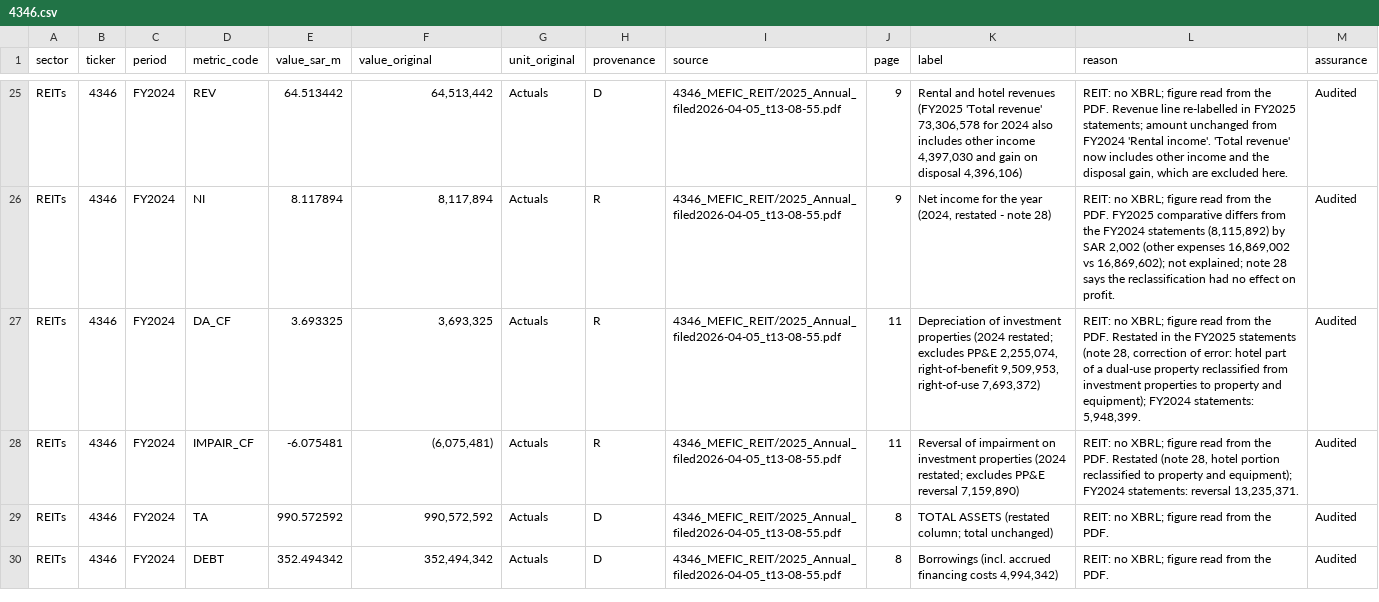
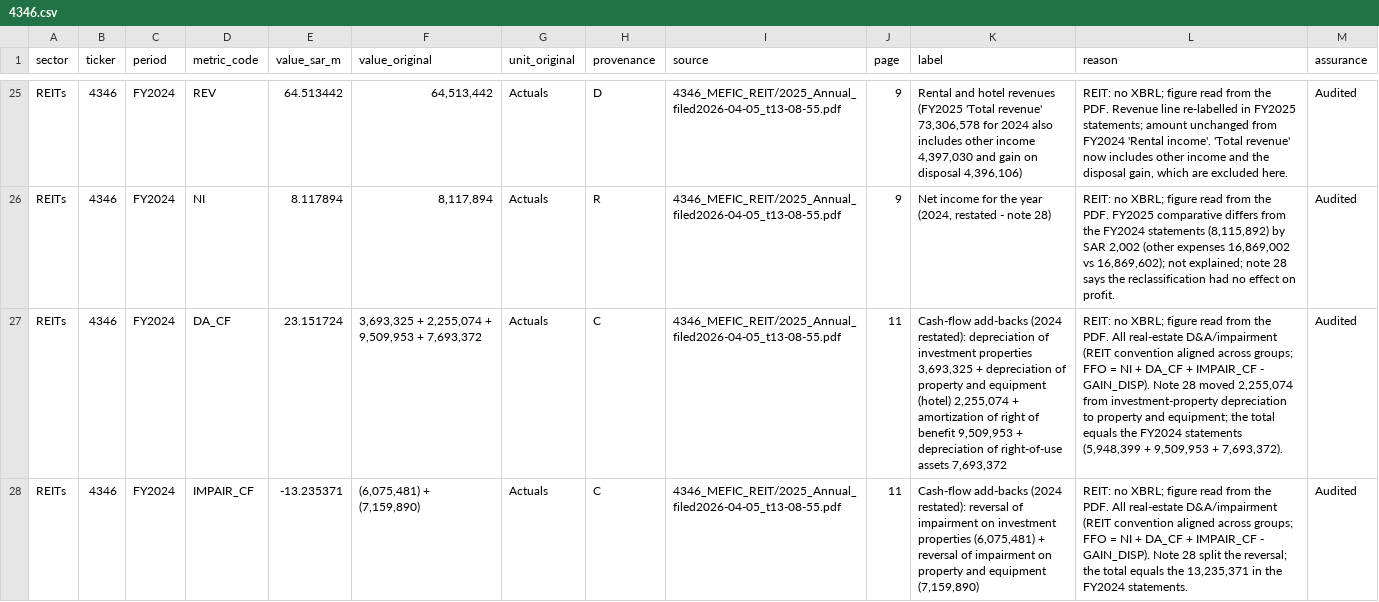
Before and after one commit to KhalidAba94/Test, a CSV file: sector-analysis/sets/seven/data/overrides_parts/4346.csv, drawn as a sheet; only a part is shown, gaps mark what is left out; the shorter side is filled out with more unchanged rows; the diff covers the shown part only; the diff names each change by its address in the sheet, - before the commit and + after, or states it on an @@ line.

```diff
--- a/sector-analysis/sets/seven/data/overrides_parts/4346.csv
+++ b/sector-analysis/sets/seven/data/overrides_parts/4346.csv
-E27 (value_sar_m): 3.693325
+E27 (value_sar_m): 23.151724
-F27 (value_original): 3,693,325
+F27 (value_original): 3,693,325 + 2,255,074 + 9,509,953 + 7,693,372
-H27:H28 (provenance): R
+H27:H28 (provenance): C
-K27 (label): Depreciation of investment properties (2024 restated; excludes PP&E 2,255,074, right-of-benefit 9,509,953, right-of-use 7,693,372)
+K27 (label): Cash-flow add-backs (2024 restated): depreciation of investment properties 3,693,325 + depreciation of property and equipment (hotel) 2,255,074 + amortization of right of benefit 9,509,953 + depreciation of right-of-use assets 7,693,372
-L27 (reason): …the PDF. Restated in the FY2025 statements (note 28, correction of error: hotel part of a dual-use property reclassified from investment properties to property and equipment); FY2024 statements: 5,948,399.
+L27 (reason): …the PDF. All real-estate D&A/impairment (REIT convention aligned across groups; FFO = NI + DA_CF + IMPAIR_CF - GAIN_DISP). Note 28 moved 2,255,074 from investment-property depreciation to property and equipment; the total equals the FY2024 statements (5,948,399 + 9,509,953 + 7,693,372).
-E28 (value_sar_m): -6.075481
+E28 (value_sar_m): -13.235371
-F28 (value_original): (6,075,481)
+F28 (value_original): (6,075,481) + (7,159,890)
-K28 (label): Reversal of impairment on investment properties (2024 restated; excludes PP&E reversal 7,159,890)
+K28 (label): Cash-flow add-backs (2024 restated): reversal of impairment on investment properties (6,075,481) + reversal of impairment on property and equipment (7,159,890)
-L28 (reason): …the PDF. Restated (note 28, hotel portion reclassified to property and equipment); FY2024 statements: reversal 13,235,371.
+L28 (reason): …the PDF. All real-estate D&A/impairment (REIT convention aligned across groups; FFO = NI + DA_CF + IMPAIR_CF - GAIN_DISP). Note 28 split the reversal; the total equals the 13,235,371 in the FY2024 statements.
```
Also changed, not shown: 2 added rows and 27 edited cells elsewhere in this file, sector-analysis/sets/seven/config/metrics.csv, sector-analysis/sets/seven/data/overrides_parts/2287.csv, 13 other files.
